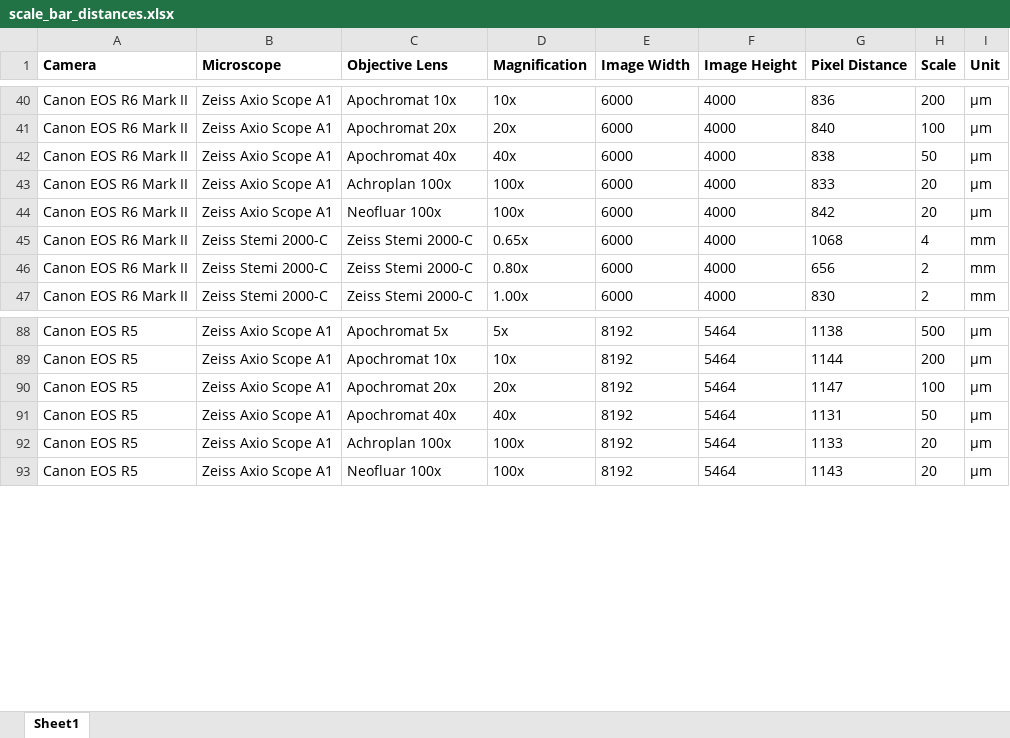
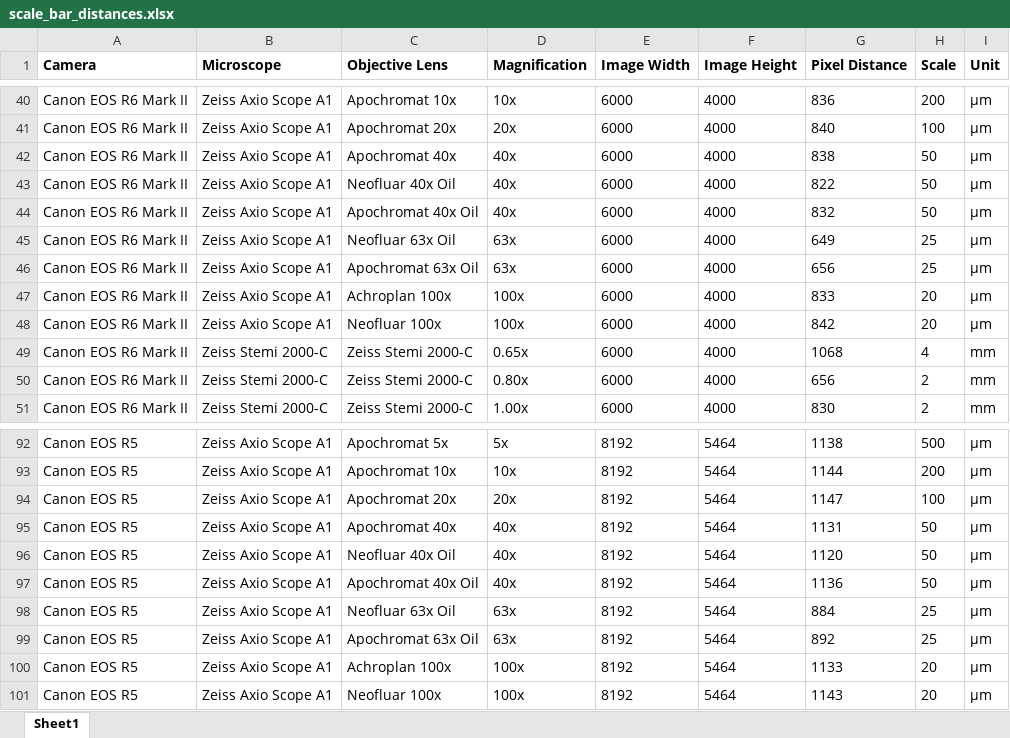
Before and after one commit to korseby/scale_bar, an Excel workbook: scale_bar_distances.xlsx, sheet Sheet1, drawn as a sheet; only a part is shown, gaps mark what is left out; values as stored, in another font and other column widths than the file's, no borders; the diff names each change by its address in the sheet, - before the commit and + after, or states it on an @@ line.

Commit message:
added 40x and 63x Oil objectives

```diff
--- a/scale_bar_distances.xlsx (sheet Sheet1)
+++ b/scale_bar_distances.xlsx (sheet Sheet1)
+row 43: Canon EOS R6 Mark II | Zeiss Axio Scope A1 | Neofluar 40x Oil | 40x | 6000 | 4000 | 822 | 50 | µm
+row 44: Canon EOS R6 Mark II | Zeiss Axio Scope A1 | Apochromat 40x Oil | 40x | 6000 | 4000 | 832 | 50 | µm
+row 45: Canon EOS R6 Mark II | Zeiss Axio Scope A1 | Neofluar 63x Oil | 63x | 6000 | 4000 | 649 | 25 | µm
+row 46: Canon EOS R6 Mark II | Zeiss Axio Scope A1 | Apochromat 63x Oil | 63x | 6000 | 4000 | 656 | 25 | µm
+row 96: Canon EOS R5 | Zeiss Axio Scope A1 | Neofluar 40x Oil | 40x | 8192 | 5464 | 1120 | 50 | µm
+row 97: Canon EOS R5 | Zeiss Axio Scope A1 | Apochromat 40x Oil | 40x | 8192 | 5464 | 1136 | 50 | µm
+row 98: Canon EOS R5 | Zeiss Axio Scope A1 | Neofluar 63x Oil | 63x | 8192 | 5464 | 884 | 25 | µm
+row 99: Canon EOS R5 | Zeiss Axio Scope A1 | Apochromat 63x Oil | 63x | 8192 | 5464 | 892 | 25 | µm
```
Also changed, not shown: 1 other file.
